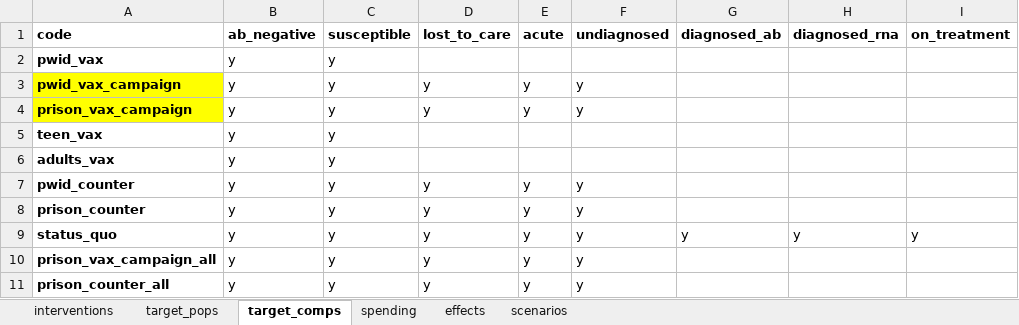
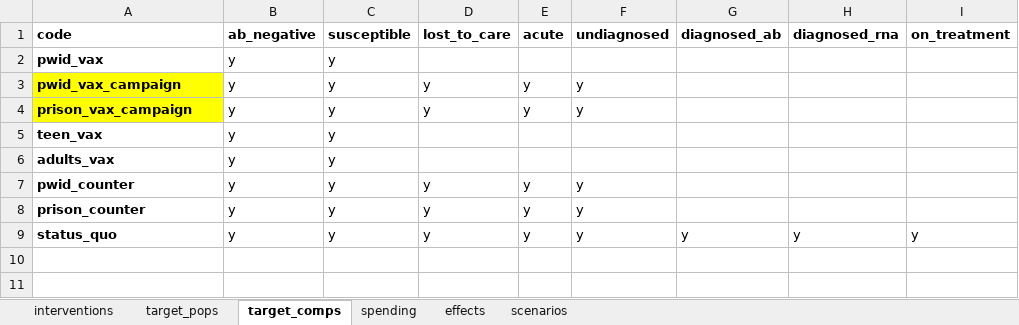
Before and after one commit to Burnet-Modelling/hcv-vaccine, an Excel workbook: data/progbook_inputs.xlsx, sheet target_comps, drawn as a sheet; values as stored, in another font and other column widths than the file's, no borders; conditional formats not drawn; the diff names each change by its address in the sheet, - before the commit and + after, or states it on an @@ line.

```diff
--- a/data/progbook_inputs.xlsx (sheet target_comps)
+++ b/data/progbook_inputs.xlsx (sheet target_comps)
-row 10: prison_vax_campaign_all | y | y | y | y | y
-row 11: prison_counter_all | y | y | y | y | y
```
Also changed, not shown: sheet scenarios, sheet effects, sheet spending, sheet target_pops, sheet interventions, formulas that keep their value, data/progbook_inputs_coverage_20.xlsx, data/progbook_inputs_coverage_40.xlsx, 2 other files.
